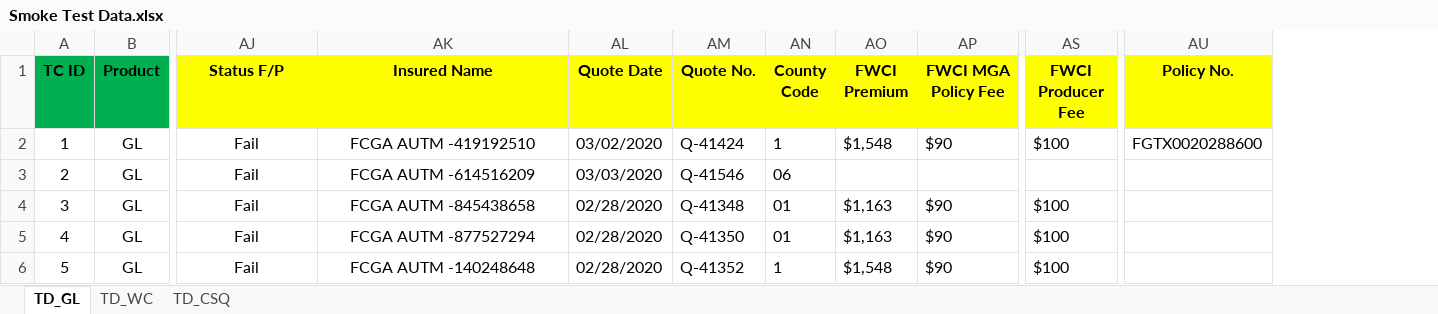
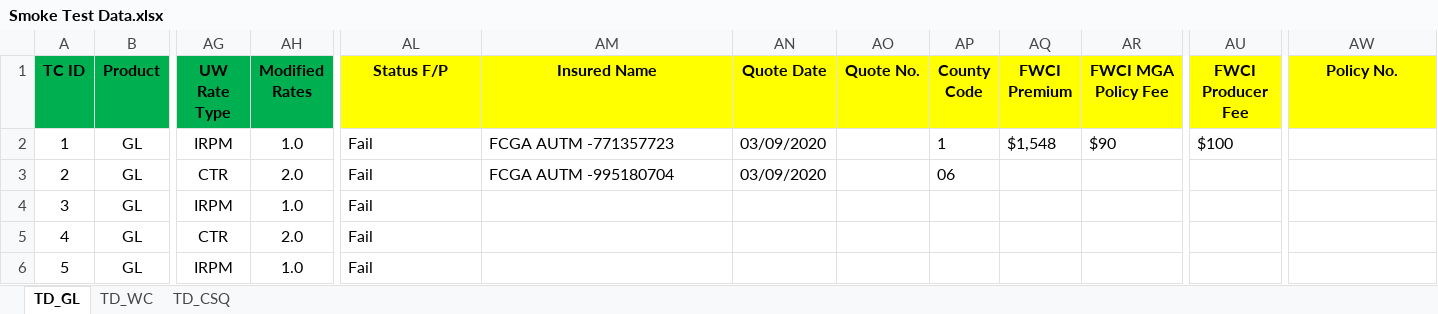
Before and after one commit to sanket-pmam/FCGA-Version2, an Excel workbook: Smoke Test Data.xlsx, sheet TD_GL, drawn as a sheet; only a part is shown, gaps mark what is left out; values as stored, in another font and other column widths than the file's, no borders; addresses are those after the commit; the diff names each change by its address in the sheet, - before the commit and + after, or states it on an @@ line.

```diff
--- a/Smoke Test Data.xlsx (sheet TD_GL)
+++ b/Smoke Test Data.xlsx (sheet TD_GL)
+column AG (UW Rate Type), rows 2-6: IRPM | CTR | IRPM | CTR | IRPM
+column AH (Modified Rates), rows 2-6: 1.0 | 2.0 | 1.0 | 2.0 | 1.0
-AL2:AM3 alignment: center
+AL2:AM3 alignment: left
-AM2 (Insured Name): FCGA AUTM -419192510
+AM2 (Insured Name): FCGA AUTM -771357723
-AN2 (Quote Date): 03/02/2020
+AN2 (Quote Date): 03/09/2020
-AO2 (Quote No.): Q-41424
+AO2 (Quote No.): (empty)
-AW2 (Policy No.): FGTX0020288600
+AW2 (Policy No.): (empty)
-AM3 (Insured Name): FCGA AUTM -614516209
+AM3 (Insured Name): FCGA AUTM -995180704
-AN3 (Quote Date): 03/03/2020
+AN3 (Quote Date): 03/09/2020
-AO3 (Quote No.): Q-41546
+AO3 (Quote No.): (empty)
-AL4:AL6 alignment: center
+AL4:AL6 alignment: left
-AM4 (Insured Name): FCGA AUTM -845438658
+AM4 (Insured Name): (empty)
-AN4:AN6 (Quote Date): 02/28/2020
+AN4:AN6 (Quote Date): (empty)
-AO4 (Quote No.): Q-41348
+AO4 (Quote No.): (empty)
-AP4:AP5 (County Code): 01
+AP4:AP5 (County Code): (empty)
-AQ4:AQ5 (FWCI Premium): $1,163
+AQ4:AQ5 (FWCI Premium): (empty)
-AR4:AR6 (FWCI MGA Policy Fee): $90
+AR4:AR6 (FWCI MGA Policy Fee): (empty)
-AU4:AU6 (FWCI Producer Fee): $100
+AU4:AU6 (FWCI Producer Fee): (empty)
-AM5 (Insured Name): FCGA AUTM -877527294
+AM5 (Insured Name): (empty)
-AO5 (Quote No.): Q-41350
+AO5 (Quote No.): (empty)
-AM6 (Insured Name): FCGA AUTM -140248648
+AM6 (Insured Name): (empty)
-AO6 (Quote No.): Q-41352
+AO6 (Quote No.): (empty)
-AP6 (County Code): 1
+AP6 (County Code): (empty)
-AQ6 (FWCI Premium): $1,548
+AQ6 (FWCI Premium): (empty)
```
Also changed, not shown: 10 other files.
